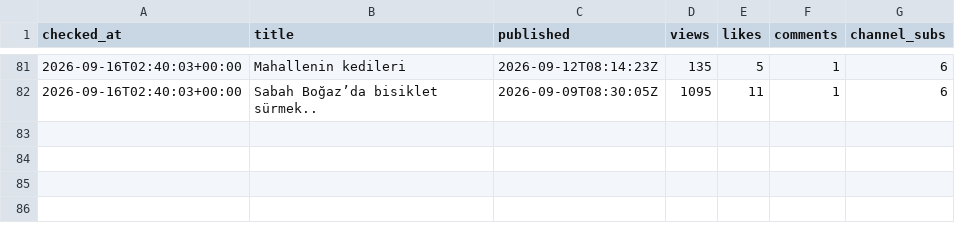
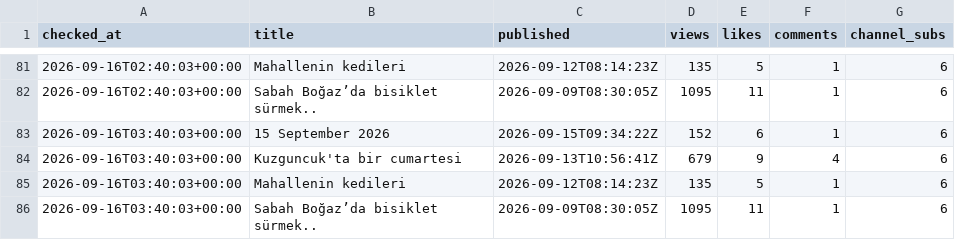
Before and after one commit to volaria/vd-insights-data, a CSV file: data/yt_live_DEFNE_log.csv, drawn as a sheet; only a part is shown, gaps mark what is left out.

Commit message:
live

```diff
--- a/data/yt_live_DEFNE_log.csv
+++ b/data/yt_live_DEFNE_log.csv
@@ -82 +82,5 @@ checked_at,title,published,views,likes,comments,channel_subs
 2026-09-16T02:40:03+00:00,Sabah Boğaz’da bisiklet sürmek..,2026-09-09T08:30:05Z,1095,11,1,6
+2026-09-16T03:40:03+00:00,15 September 2026,2026-09-15T09:34:22Z,152,6,1,6
+2026-09-16T03:40:03+00:00,Kuzguncuk'ta bir cumartesi,2026-09-13T10:56:41Z,679,9,4,6
+2026-09-16T03:40:03+00:00,Mahallenin kedileri,2026-09-12T08:14:23Z,135,5,1,6
+2026-09-16T03:40:03+00:00,Sabah Boğaz’da bisiklet sürmek..,2026-09-09T08:30:05Z,1095,11,1,6
```
Also changed, not shown: data/yt_live_DEFNE.csv.
